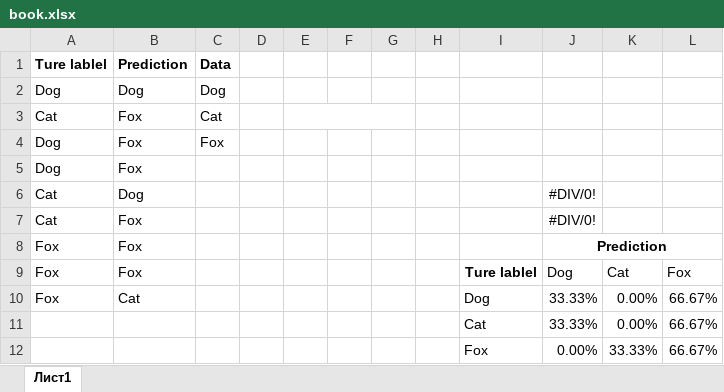
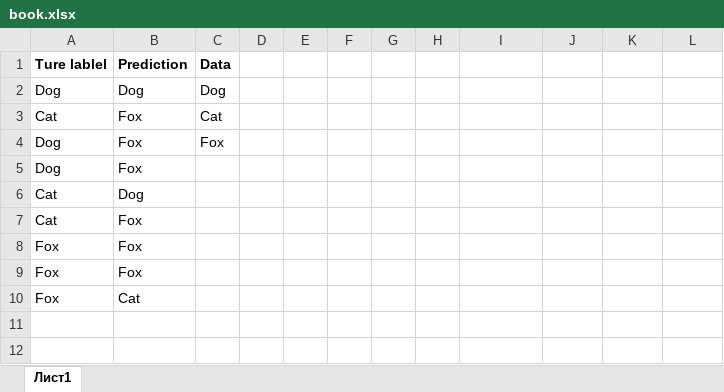
Before and after one commit to BlueRexPY/TestTask, an Excel workbook: Confusion Matrix Excel add-in/book.xlsx, sheet Лист1, drawn as a sheet; values as stored, in another font and other column widths than the file's, no borders; the diff names each change by its address in the sheet, - before the commit and + after, or states it on an @@ line.

Commit message:
Add files via upload

```diff
--- a/Confusion Matrix Excel add-in/book.xlsx (sheet Лист1)
+++ b/Confusion Matrix Excel add-in/book.xlsx (sheet Лист1)
-E3:G3 merged
-J6:J7: #DIV/0!
+J6:J7: (empty)
-J8: Prediction
+J8: (empty)
-J8:L8 merged
-I9: Ture lablel
+I9: (empty)
-J9: Dog
+J9: (empty)
-K9: Cat
+K9: (empty)
-L9: Fox
+L9: (empty)
-I10: Dog
+I10: (empty)
-J10: 33.33%
+J10: (empty)
-K10: 0.00%
+K10: (empty)
-L10: 66.67%
+L10: (empty)
-row 11:  |  |  |  |  |  |  |  | Cat | 33.33% | 0.00% | 66.67%
-row 12:  |  |  |  |  |  |  |  | Fox | 0.00% | 33.33% | 66.67%
```
